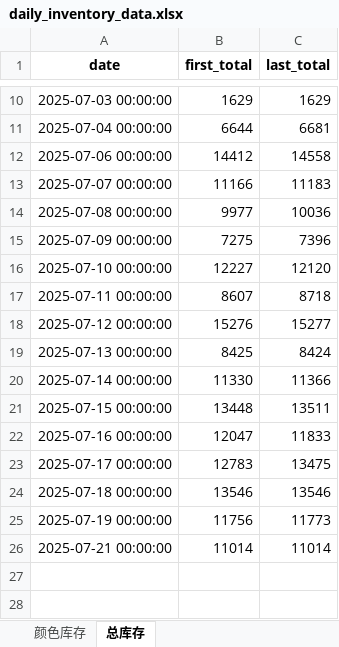
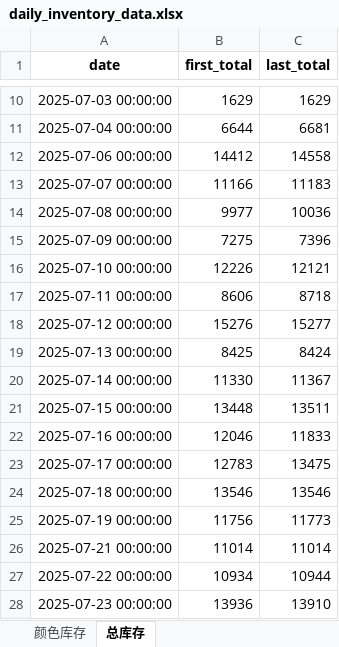
Before and after one commit to tiancai6/my-dash-app, an Excel workbook: processed_data/daily_inventory_data.xlsx, sheet 总库存, drawn as a sheet; only a part is shown, gaps mark what is left out; values as stored, in another font and other column widths than the file's, no borders; the diff names each change by its address in the sheet, - before the commit and + after, or states it on an @@ line.

```diff
--- a/processed_data/daily_inventory_data.xlsx (sheet 总库存)
+++ b/processed_data/daily_inventory_data.xlsx (sheet 总库存)
-B16 (first_total): 12227
+B16 (first_total): 12226
-C16 (last_total): 12120
+C16 (last_total): 12121
-B17 (first_total): 8607
+B17 (first_total): 8606
-C20 (last_total): 11366
+C20 (last_total): 11367
-B22 (first_total): 12047
+B22 (first_total): 12046
+row 27: 2025-07-22 00:00:00 | 10934 | 10944
+row 28: 2025-07-23 00:00:00 | 13936 | 13910
```
Also changed, not shown: sheet 颜色库存, processed_data/daily_price_data.xlsx, processed_data/excel_data.xlsx, 1 other file.
